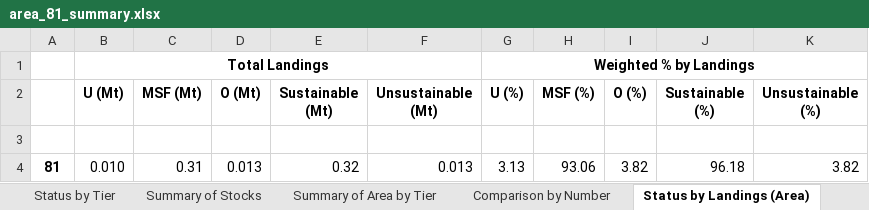
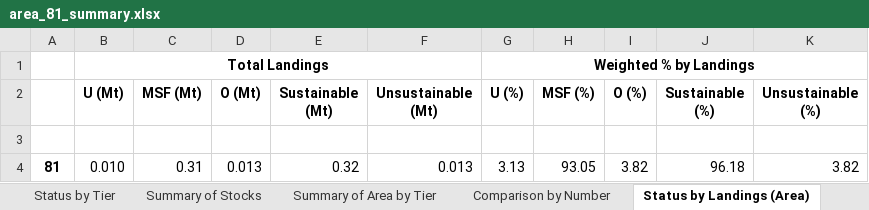
Before and after one commit to samirjohnson48/SOSI-2025, an Excel workbook: output/aggregate_tables/Area Statistics/area_81_summary.xlsx, sheet Status by Landings (Area), drawn as a sheet; values as stored, in another font and other column widths than the file's, no borders; the diff names each change by its address in the sheet, - before the commit and + after, or states it on an @@ line.

```diff
--- a/output/aggregate_tables/Area Statistics/area_81_summary.xlsx (sheet Status by Landings (Area))
+++ b/output/aggregate_tables/Area Statistics/area_81_summary.xlsx (sheet Status by Landings (Area))
-H4 (MSF (%)): 93.06
+H4 (MSF (%)): 93.05
```
Also changed, not shown: sheet Status by Landings (Tier), sheet Comparison by Landings, input/deep_sea_weights.xlsx, output/aggregate_tables/percent_coverage_comparison.xlsx, 40 other files.
